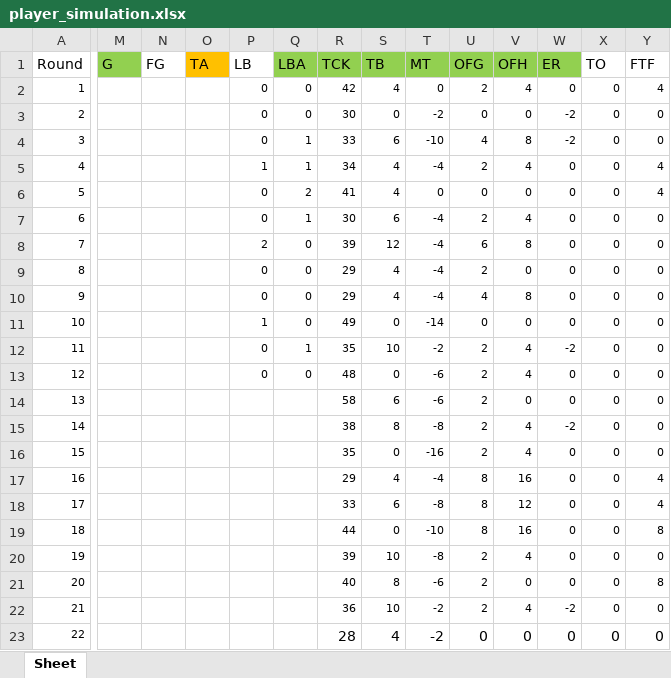
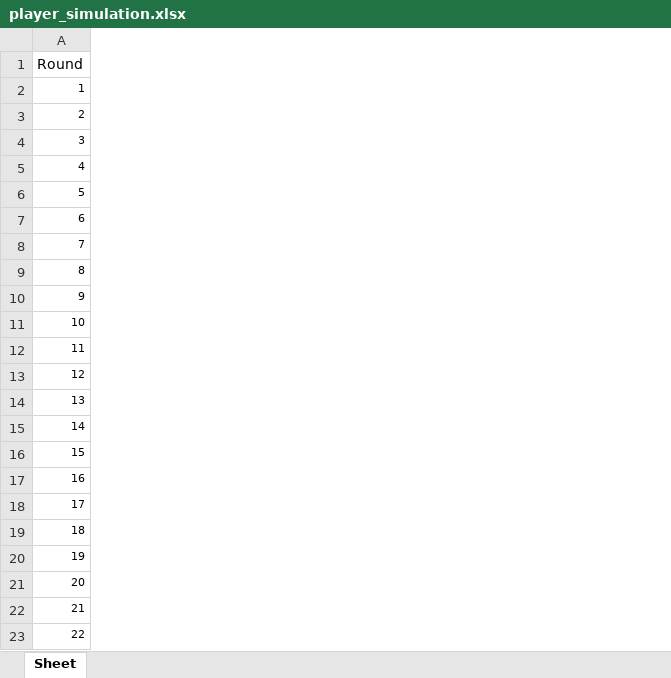
Before and after one commit to rrit5727/fantasy-trade-calculator, an Excel workbook: src/player_simulation.xlsx, sheet Sheet, drawn as a sheet; only a part is shown, gaps mark what is left out; values as stored, in another font and other column widths than the file's, no borders; removed rows and columns are numbered as before the commit, all else as after; the diff covers the shown part only; the diff names each change by its address in the sheet, - before the commit and + after, or states it on an @@ line.

```diff
--- a/src/player_simulation.xlsx (sheet Sheet)
+++ b/src/player_simulation.xlsx (sheet Sheet)
@@ column M (G) hidden, empty @@
@@ column N (FG) hidden, empty @@
@@ column O (TA) hidden, empty @@
@@ column P (LB) hidden, rows 2-13: 0 | 0 | 0 | 1 | 0 | 0 | 2 | 0 | 0 | 1 | 0 | 0 @@
@@ column Q (LBA) hidden, rows 2-13: 0 | 0 | 1 | 1 | 2 | 1 | 0 | 0 | 0 | 0 | 1 | 0 @@
@@ column R (TCK) hidden, rows 2-23: 42 | 30 | 33 | 34 | 41 | 30 | 39 | 29 | 29 | 49 | 35 | 48 | 58 | 38 | 35 | 29 | 33 | 44 | 39 | 40 | 36 | 28 @@
@@ column S (TB) hidden, rows 2-23: 4 | 0 | 6 | 4 | 4 | 6 | 12 | 4 | 4 | 0 | 10 | 0 | 6 | 8 | 0 | 4 | 6 | 0 | 10 | 8 | 10 | 4 @@
@@ column T (MT) hidden, rows 2-23: 0 | -2 | -10 | -4 | 0 | -4 | -4 | -4 | -4 | -14 | -2 | -6 | -6 | -8 | -16 | -4 | -8 | -10 | -8 | -6 | -2 | -2 @@
@@ column U (OFG) hidden, rows 2-23: 2 | 0 | 4 | 2 | 0 | 2 | 6 | 2 | 4 | 0 | 2 | 2 | 2 | 2 | 2 | 8 | 8 | 8 | 2 | 2 | 2 | 0 @@
@@ column V (OFH) hidden, rows 2-23: 4 | 0 | 8 | 4 | 0 | 4 | 8 | 0 | 8 | 0 | 4 | 4 | 0 | 4 | 4 | 16 | 12 | 16 | 4 | 0 | 4 | 0 @@
@@ column W (ER) hidden, rows 2-23: 0 | -2 | -2 | 0 | 0 | 0 | 0 | 0 | 0 | 0 | -2 | 0 | 0 | -2 | 0 | 0 | 0 | 0 | 0 | 0 | -2 | 0 @@
@@ column X (TO) hidden, rows 2-23: all 0 @@
@@ column Y (FTF) hidden, rows 2-23: 4 | 0 | 0 | 4 | 4 | 0 | 0 | 0 | 0 | 0 | 0 | 0 | 0 | 0 | 0 | 4 | 4 | 8 | 0 | 8 | 0 | 0 @@
```
Also changed, not shown: 2 added columns and 9 removed columns elsewhere in this sheet, formulas that keep their value, 3 other files.
